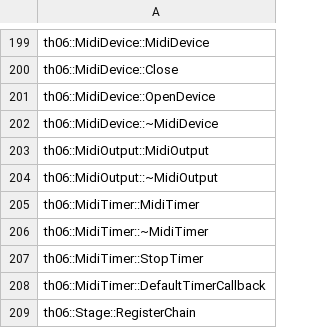
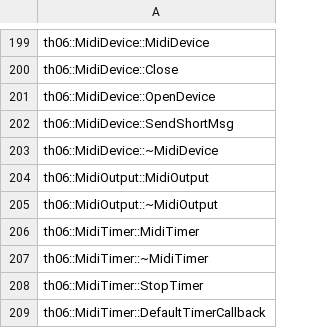
Before and after one commit to happyhavoc/th06, a CSV file: config/implemented.csv, drawn as a sheet; only a part is shown, gaps mark what is left out; the shorter side is filled out with more unchanged rows.

Commit message:
Implement MidiDevice::SendShortMsg
Signed-off-by: Mary Guillemard <mary@mary.zone>

```diff
--- a/config/implemented.csv
+++ b/config/implemented.csv
@@ -201,2 +201,3 @@ th06::MidiDevice::Close
 th06::MidiDevice::OpenDevice
+th06::MidiDevice::SendShortMsg
 th06::MidiDevice::~MidiDevice
```
Also changed, not shown: 2 other files.
